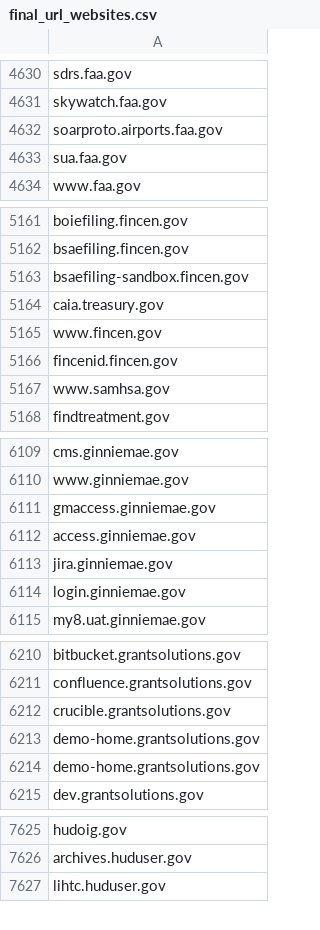
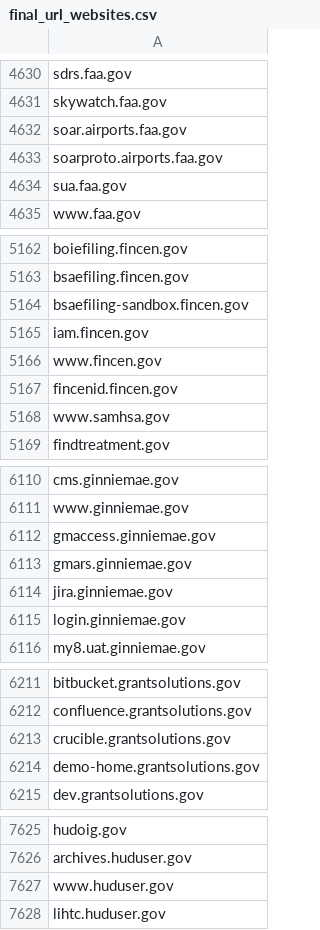
Before and after one commit to GSA/federal-website-index, a CSV file: data/source-lists/final_url_websites.csv, drawn as a sheet; only a part is shown, gaps mark what is left out; the diff covers the shown part only.

```diff
--- a/data/source-lists/final_url_websites.csv
+++ b/data/source-lists/final_url_websites.csv
@@ -4631,2 +4631,3 @@ sdrs.faa.gov
 skywatch.faa.gov
+soar.airports.faa.gov
 soarproto.airports.faa.gov
@@ -5163,3 +5164,3 @@ bsaefiling.fincen.gov
 bsaefiling-sandbox.fincen.gov
-caia.treasury.gov
+iam.fincen.gov
 www.fincen.gov
@@ -6111,3 +6112,3 @@ www.ginniemae.gov
 gmaccess.ginniemae.gov
-access.ginniemae.gov
+gmars.ginniemae.gov
 jira.ginniemae.gov
@@ -6213,3 +6214,2 @@ crucible.grantsolutions.gov
 demo-home.grantsolutions.gov
-demo-home.grantsolutions.gov
 dev.grantsolutions.gov
@@ -7626,2 +7626,3 @@ hudoig.gov
 archives.huduser.gov
+www.huduser.gov
 lihtc.huduser.gov
```
Also changed, not shown: 8 added rows, 8 removed rows and 1 edited cell elsewhere in this file.
